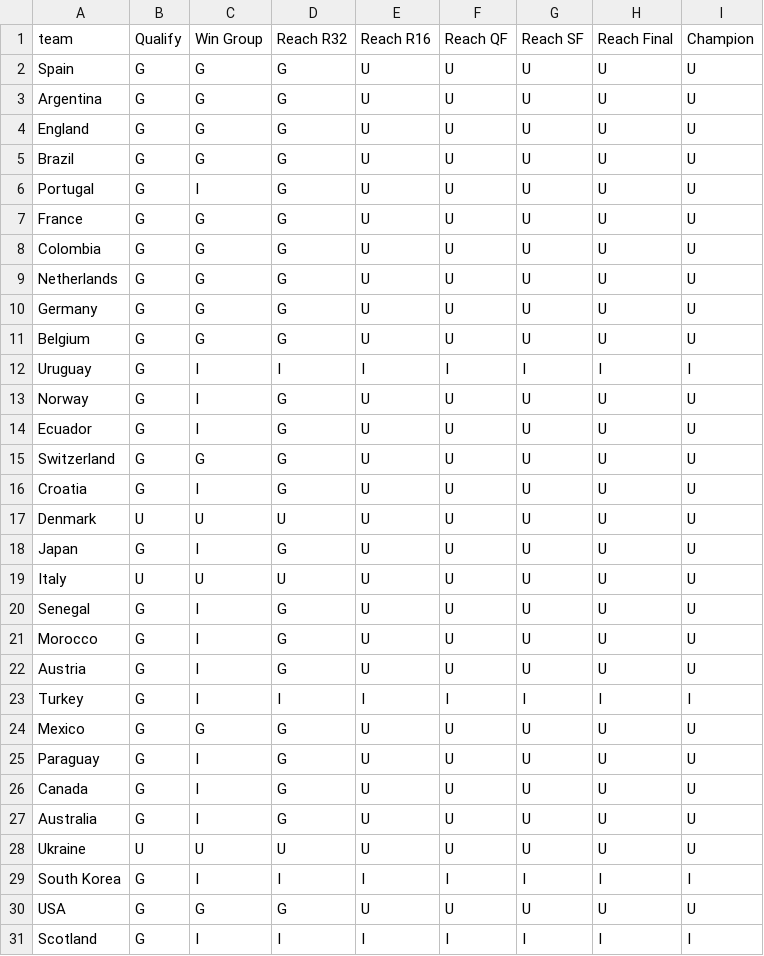
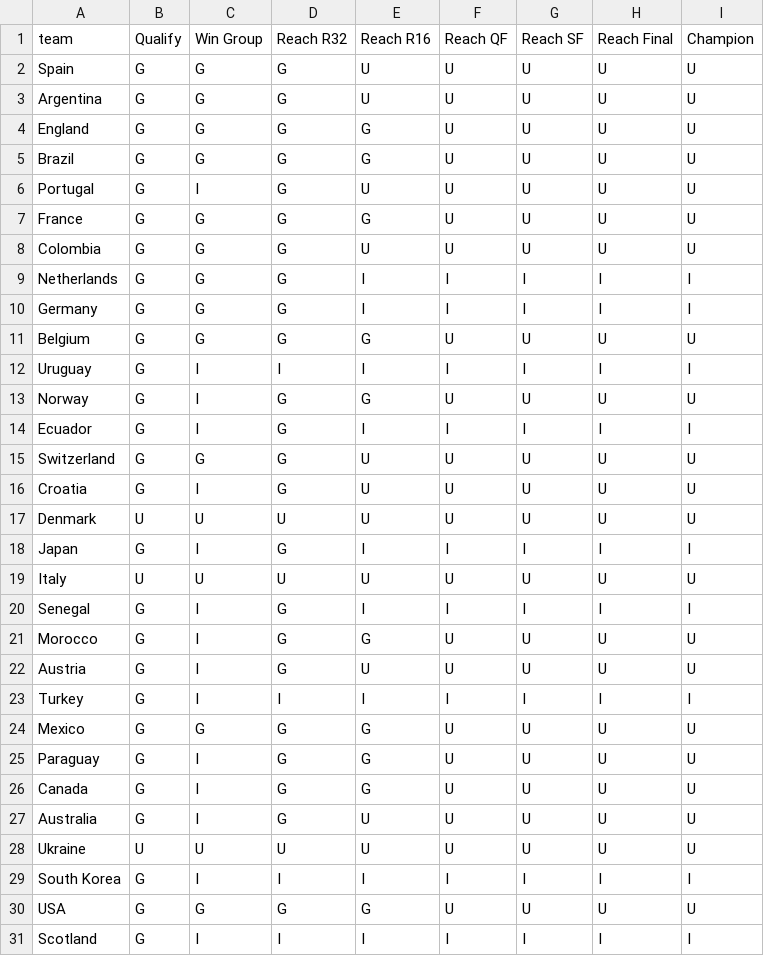
Before and after one commit to rwarneke/football_model, a CSV file: web/public/model_output/simulation_results_status.csv, drawn as a sheet; only a part is shown; the diff covers the shown part only.

```diff
--- a/web/public/model_output/simulation_results_status.csv
+++ b/web/public/model_output/simulation_results_status.csv
@@ -3,13 +3,13 @@ Spain,G,G,G,U,U,U,U,U
 Argentina,G,G,G,U,U,U,U,U
-England,G,G,G,U,U,U,U,U
-Brazil,G,G,G,U,U,U,U,U
+England,G,G,G,G,U,U,U,U
+Brazil,G,G,G,G,U,U,U,U
 Portugal,G,I,G,U,U,U,U,U
-France,G,G,G,U,U,U,U,U
+France,G,G,G,G,U,U,U,U
 Colombia,G,G,G,U,U,U,U,U
-Netherlands,G,G,G,U,U,U,U,U
-Germany,G,G,G,U,U,U,U,U
-Belgium,G,G,G,U,U,U,U,U
+Netherlands,G,G,G,I,I,I,I,I
+Germany,G,G,G,I,I,I,I,I
+Belgium,G,G,G,G,U,U,U,U
 Uruguay,G,I,I,I,I,I,I,I
-Norway,G,I,G,U,U,U,U,U
-Ecuador,G,I,G,U,U,U,U,U
+Norway,G,I,G,G,U,U,U,U
+Ecuador,G,I,G,I,I,I,I,I
 Switzerland,G,G,G,U,U,U,U,U
@@ -17,11 +17,11 @@ Croatia,G,I,G,U,U,U,U,U
 Denmark,U,U,U,U,U,U,U,U
-Japan,G,I,G,U,U,U,U,U
+Japan,G,I,G,I,I,I,I,I
 Italy,U,U,U,U,U,U,U,U
-Senegal,G,I,G,U,U,U,U,U
-Morocco,G,I,G,U,U,U,U,U
+Senegal,G,I,G,I,I,I,I,I
+Morocco,G,I,G,G,U,U,U,U
 Austria,G,I,G,U,U,U,U,U
 Turkey,G,I,I,I,I,I,I,I
-Mexico,G,G,G,U,U,U,U,U
-Paraguay,G,I,G,U,U,U,U,U
-Canada,G,I,G,U,U,U,U,U
+Mexico,G,G,G,G,U,U,U,U
+Paraguay,G,I,G,G,U,U,U,U
+Canada,G,I,G,G,U,U,U,U
 Australia,G,I,G,U,U,U,U,U
@@ -29,3 +29,3 @@ Ukraine,U,U,U,U,U,U,U,U
 South Korea,G,I,I,I,I,I,I,I
-USA,G,G,G,U,U,U,U,U
+USA,G,G,G,G,U,U,U,U
 Scotland,G,I,I,I,I,I,I,I
```
Also changed, not shown: 25 edited cells elsewhere in this file, model_output/simulation_results.csv, 14 other files.
